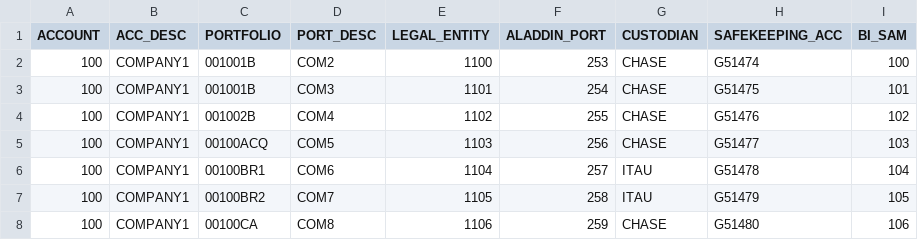
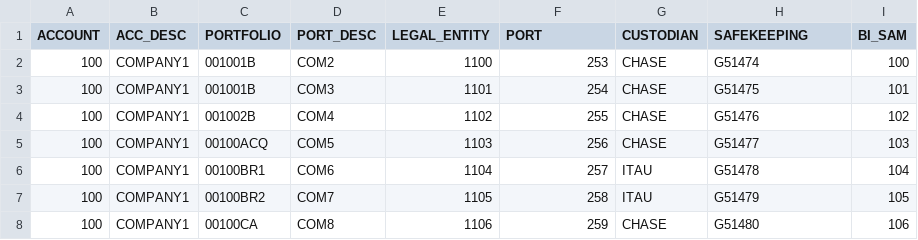
Before and after one commit to Sapanraval/Finalproject_aug19.github.io, a CSV file: data/Sample_Data.csv, drawn as a sheet; only a part is shown.

Commit message:
66

```diff
--- a/data/Sample_Data.csv
+++ b/data/Sample_Data.csv
@@ -1,2 +1,2 @@
-ACCOUNT,ACC_DESC,PORTFOLIO,PORT_DESC,LEGAL_ENTITY,ALADDIN_PORT,CUSTODIAN,SAFEKEEPING_ACC,BI_SAM
+ACCOUNT,ACC_DESC,PORTFOLIO,PORT_DESC,LEGAL_ENTITY,PORT,CUSTODIAN,SAFEKEEPING,BI_SAM
 100,COMPANY1,001001B,COM2,1100,253,CHASE,G51474,100
```
